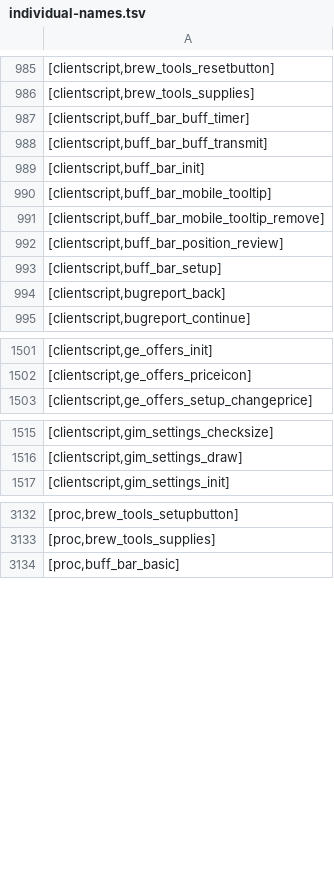
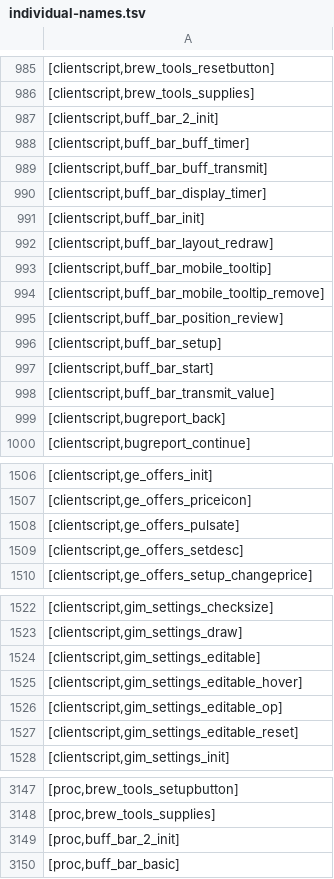
Before and after one commit to Joshua-F/cache-names, a TSV file: individual-names.tsv, drawn as a sheet; only a part is shown, gaps mark what is left out; the diff covers the shown part only; the diff names each change by its address in the sheet, - before the commit and + after, or states it on an @@ line.

```diff
--- a/individual-names.tsv
+++ b/individual-names.tsv
+row 987: [clientscript,buff_bar_2_init]
+row 990: [clientscript,buff_bar_display_timer]
+row 992: [clientscript,buff_bar_layout_redraw]
+row 997: [clientscript,buff_bar_start]
+row 998: [clientscript,buff_bar_transmit_value]
+row 1508: [clientscript,ge_offers_pulsate]
+row 1509: [clientscript,ge_offers_setdesc]
+row 1524: [clientscript,gim_settings_editable]
+row 1525: [clientscript,gim_settings_editable_hover]
+row 1526: [clientscript,gim_settings_editable_op]
+row 1527: [clientscript,gim_settings_editable_reset]
+row 3149: [proc,buff_bar_2_init]
```
Also changed, not shown: 36 added rows elsewhere in this file, names.tsv.
